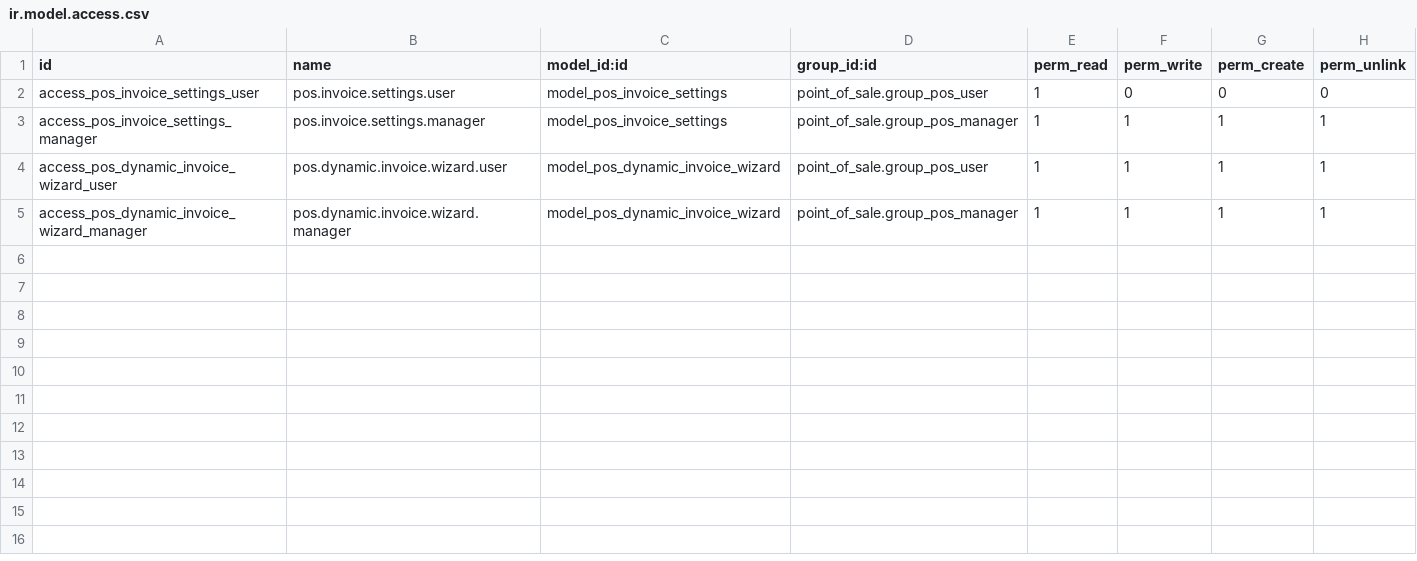
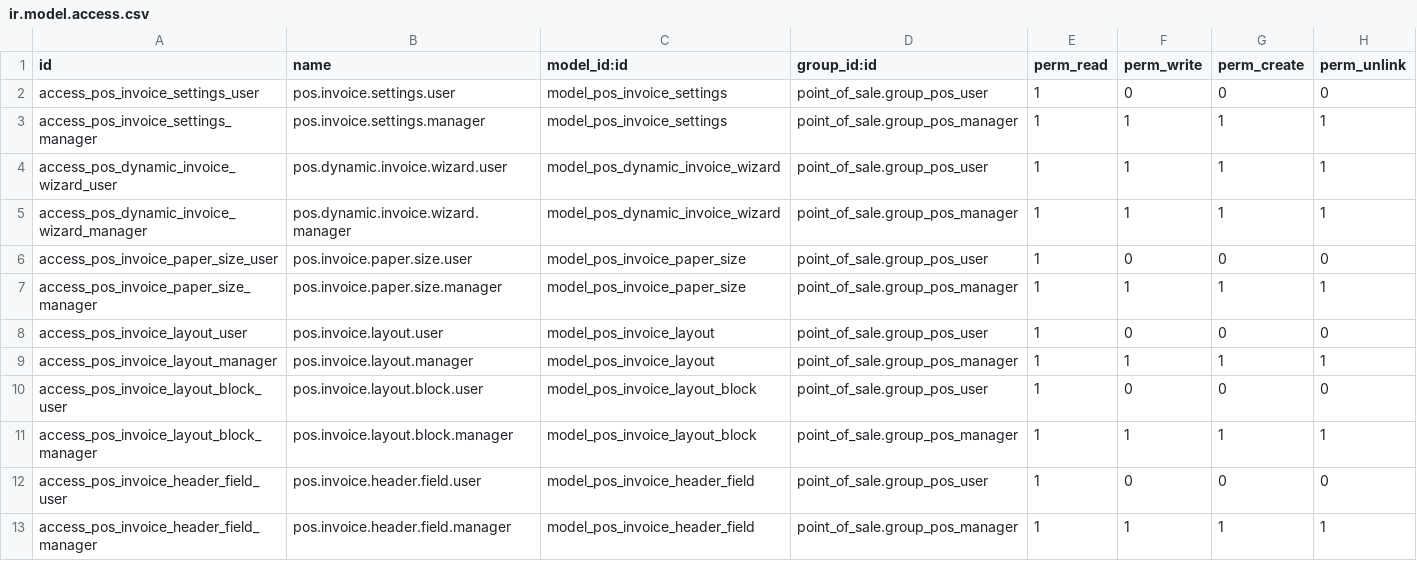
Before and after one commit to sri-balakumar-alphalize26/golden_spoon_grocery_shop, a CSV file: odoo modules/pos_dynamic_invoice/security/ir.model.access.csv, drawn as a sheet.

Commit message:
Added invoice layouts editor and paper size settings in app and fixed the dynamic invoice module

```diff
--- a/odoo modules/pos_dynamic_invoice/security/ir.model.access.csv
+++ b/odoo modules/pos_dynamic_invoice/security/ir.model.access.csv
@@ -5 +5,9 @@ access_pos_dynamic_invoice_wizard_user,pos.dynamic.invoice.wizard.user,model_pos
 access_pos_dynamic_invoice_wizard_manager,pos.dynamic.invoice.wizard.manager,model_pos_dynamic_invoice_wizard,point_of_sale.group_pos_manager,1,1,1,1
+access_pos_invoice_paper_size_user,pos.invoice.paper.size.user,model_pos_invoice_paper_size,point_of_sale.group_pos_user,1,0,0,0
+access_pos_invoice_paper_size_manager,pos.invoice.paper.size.manager,model_pos_invoice_paper_size,point_of_sale.group_pos_manager,1,1,1,1
+access_pos_invoice_layout_user,pos.invoice.layout.user,model_pos_invoice_layout,point_of_sale.group_pos_user,1,0,0,0
+access_pos_invoice_layout_manager,pos.invoice.layout.manager,model_pos_invoice_layout,point_of_sale.group_pos_manager,1,1,1,1
+access_pos_invoice_layout_block_user,pos.invoice.layout.block.user,model_pos_invoice_layout_block,point_of_sale.group_pos_user,1,0,0,0
+access_pos_invoice_layout_block_manager,pos.invoice.layout.block.manager,model_pos_invoice_layout_block,point_of_sale.group_pos_manager,1,1,1,1
+access_pos_invoice_header_field_user,pos.invoice.header.field.user,model_pos_invoice_header_field,point_of_sale.group_pos_user,1,0,0,0
+access_pos_invoice_header_field_manager,pos.invoice.header.field.manager,model_pos_invoice_header_field,point_of_sale.group_pos_manager,1,1,1,1
```
Also changed, not shown: 44 other files.
